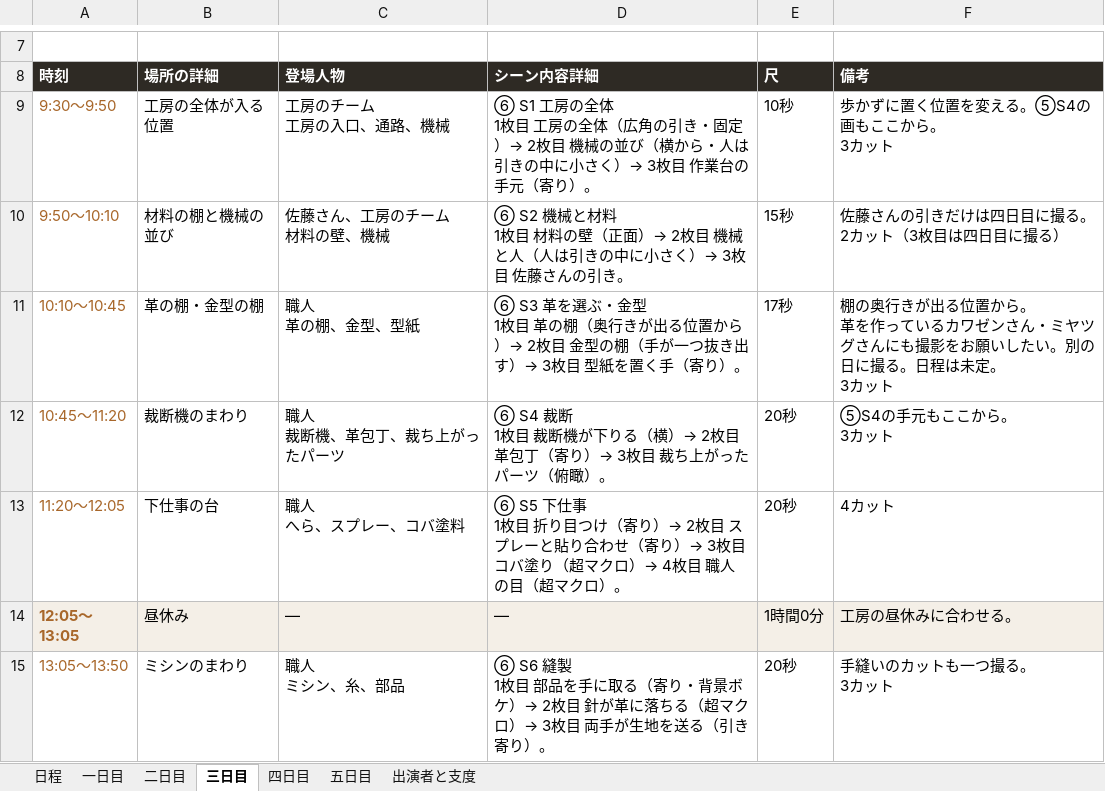
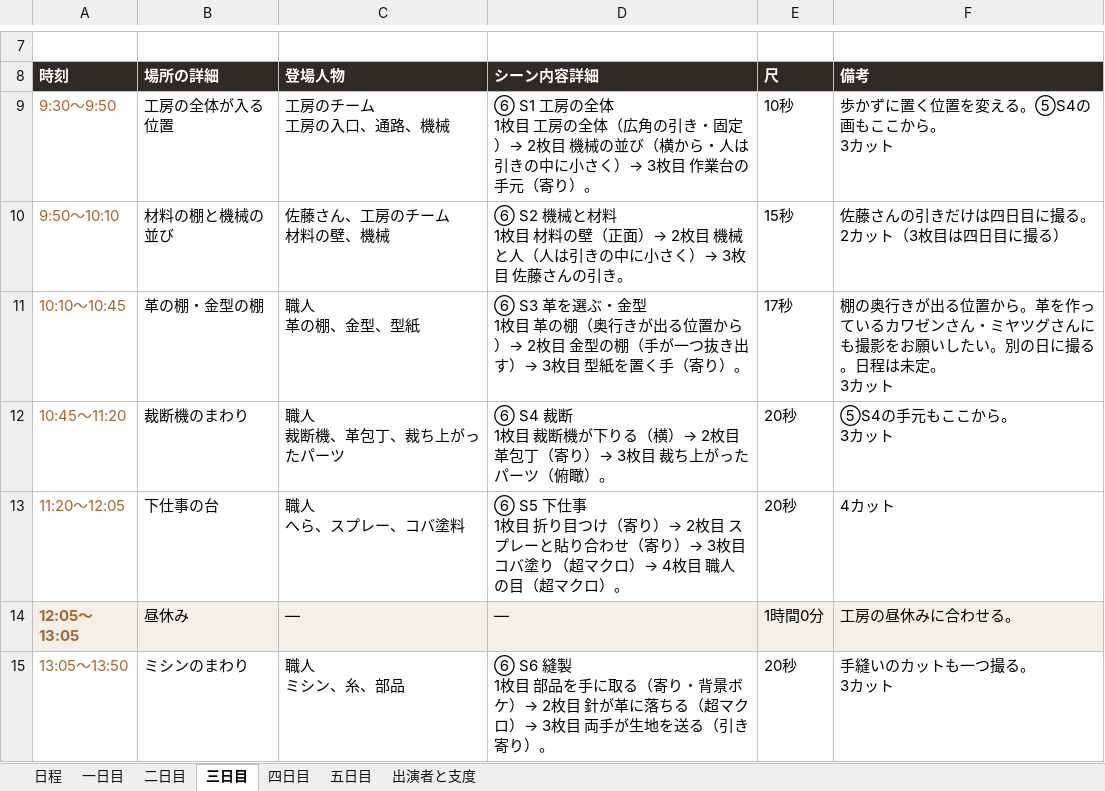
Before and after one commit to Shiori0415/dougaseisaku, an Excel workbook: pdf/01_香盤表.xlsx, sheet 三日目, drawn as a sheet; only a part is shown, gaps mark what is left out; values as stored, in another font and other column widths than the file's, no borders; ↵ is a line break in a cell; the diff names each change by its address in the sheet, - before the commit and + after, or states it on an @@ line.

```diff
--- a/pdf/01_香盤表.xlsx (sheet 三日目)
+++ b/pdf/01_香盤表.xlsx (sheet 三日目)
-F11 (備考): …置から。 ↵ 革を作っ…
+F11 (備考): …置から。革を作っ…
```
Also changed, not shown: 3 other files.
